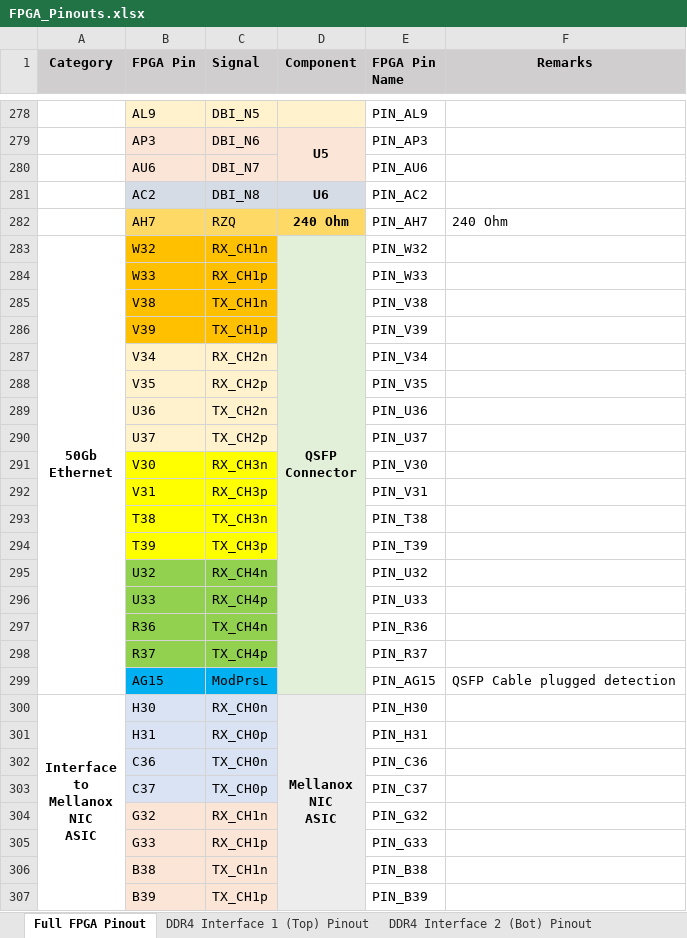
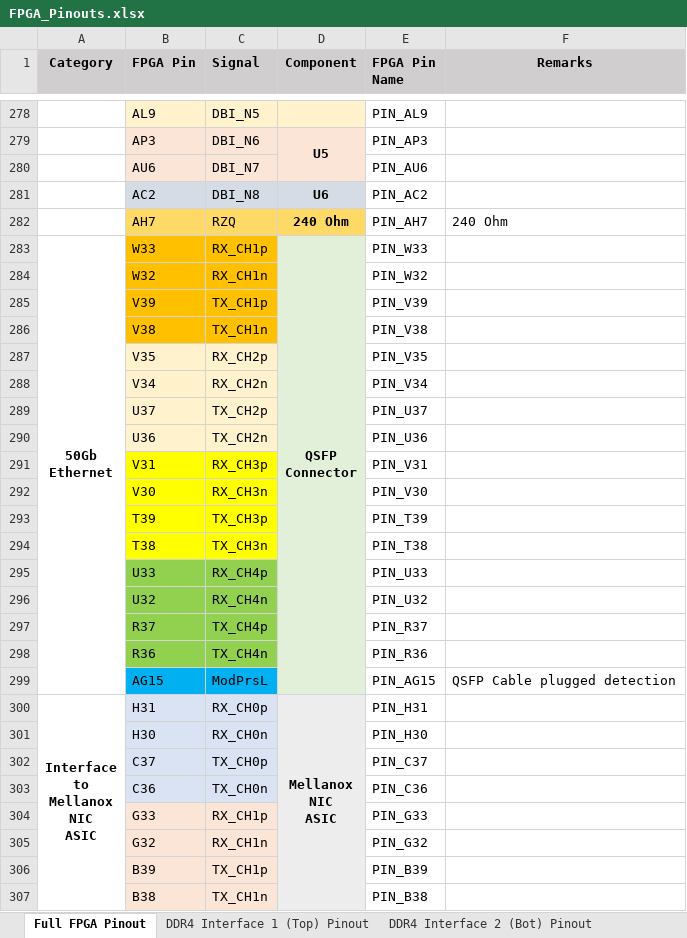
Before and after one commit to tow3rs/catapult-v3-smartnic-re, an Excel workbook: Documents/FPGA_Pinouts.xlsx, sheet Full FPGA Pinout, drawn as a sheet; only a part is shown, gaps mark what is left out; values as stored, in another font and other column widths than the file's, no borders; removed rows and columns are numbered as before the commit, all else as after; ↵ is a line break in a cell; the diff covers the shown part only; the diff names each change by its address in the sheet, - before the commit and + after, or states it on an @@ line.

Commit message:
Added new project (QSFP), updated readme and pinouts

```diff
--- a/Documents/FPGA_Pinouts.xlsx (sheet Full FPGA Pinout)
+++ b/Documents/FPGA_Pinouts.xlsx (sheet Full FPGA Pinout)
-row 283: 50Gb ↵ Ethernet | W32 | RX_CH1n | QSFP ↵ Connector | PIN_W32
-A283 (Category): (empty)
+A283 (Category): 50Gb ↵ Ethernet
+A283:A299 merged
-D283 (Component): (empty)
+D283 (Component): QSFP ↵ Connector
+D283:D299 merged
+row 284:  | W32 | RX_CH1n |  | PIN_W32
@@ row 286 moved to row 285: V39 @@
@@ row 288 moved to row 287: V35 @@
@@ row 290 moved to row 289: U37 @@
@@ row 292 moved to row 291: V31 @@
@@ row 294 moved to row 293: T39 @@
@@ row 296 moved to row 295: U33 @@
@@ row 298 moved to row 297: R37 @@
-row 300: Interface ↵ to ↵ Mellanox ↵ NIC ↵ ASIC | H30 | RX_CH0n | Mellanox ↵ NIC ↵ ASIC | PIN_H30
-A300 (Category): (empty)
+A300 (Category): Interface ↵ to ↵ Mellanox ↵ NIC ↵ ASIC
+A300:A315 merged
-D300 (Component): (empty)
+D300 (Component): Mellanox ↵ NIC ↵ ASIC
+D300:D315 merged
+row 301:  | H30 | RX_CH0n |  | PIN_H30
@@ row 303 moved to row 302: C37 @@
@@ row 305 moved to row 304: G33 @@
@@ row 307 moved to row 306: B39 @@
```
Also changed, not shown: 4 moved rows and 1 edited cell elsewhere in this sheet, formulas that keep their value, 55 other files.
